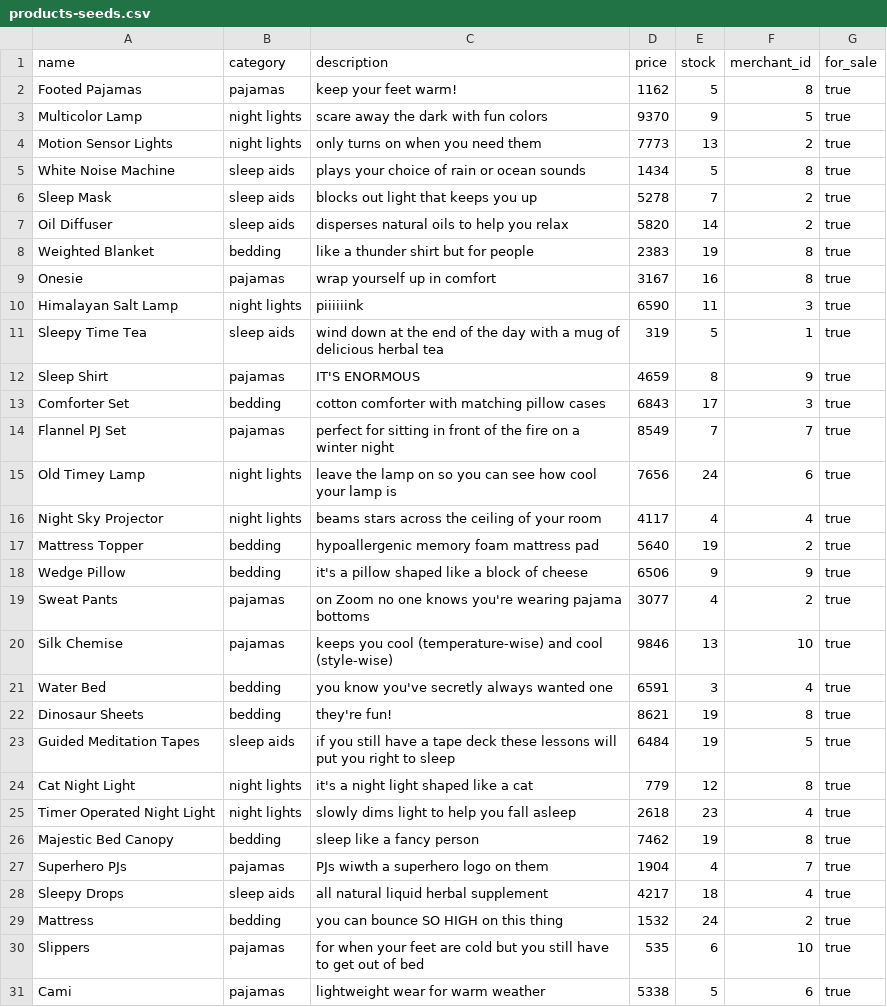
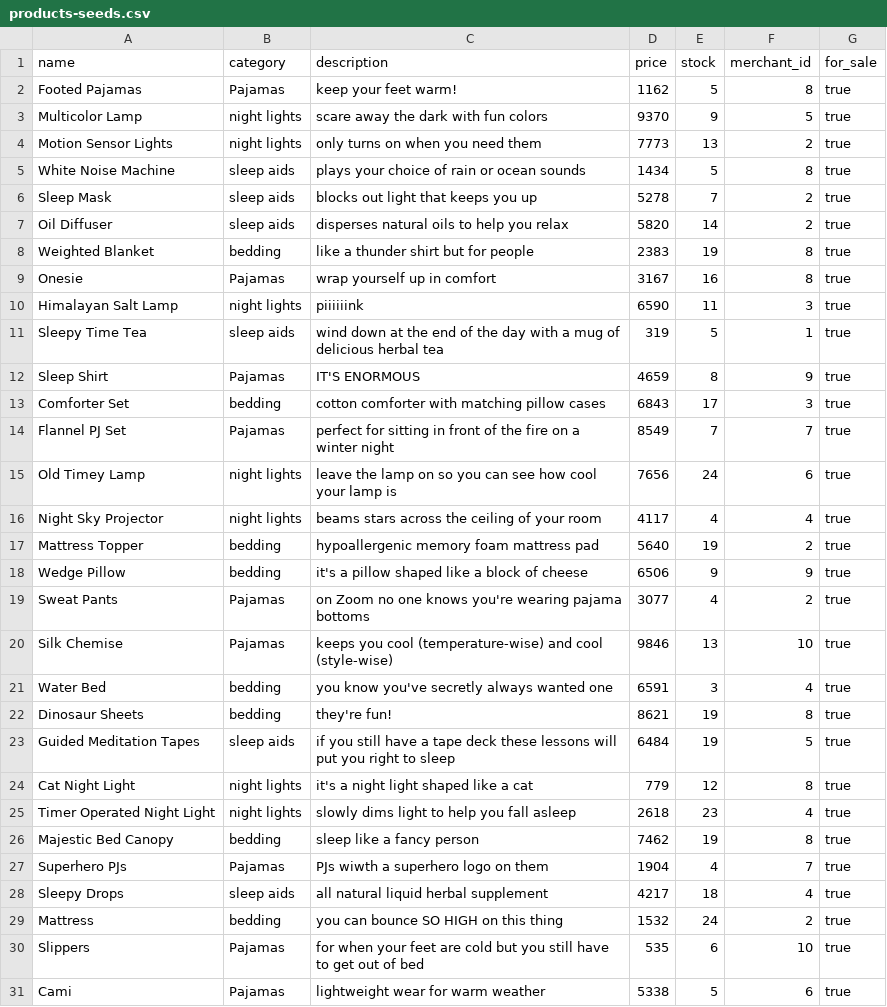
Before and after one commit to ringolingo/betsy, a CSV file: db/products-seeds.csv, drawn as a sheet.

Commit message:
working on seeds with chris

```diff
--- a/db/products-seeds.csv
+++ b/db/products-seeds.csv
@@ -1,3 +1,3 @@
 name,category,description,price,stock,merchant_id,for_sale
-Footed Pajamas,pajamas,keep your feet warm!,1162,5,8,true
+Footed Pajamas,Pajamas,keep your feet warm!,1162,5,8,true
 Multicolor Lamp,night lights,scare away the dark with fun colors,9370,9,5,true
@@ -8,8 +8,8 @@ Oil Diffuser,sleep aids,disperses natural oils to help you relax,5820,14,2,true
 Weighted Blanket,bedding,like a thunder shirt but for people,2383,19,8,true
-Onesie,pajamas,wrap yourself up in comfort,3167,16,8,true
+Onesie,Pajamas,wrap yourself up in comfort,3167,16,8,true
 Himalayan Salt Lamp,night lights,piiiiiink,6590,11,3,true
 Sleepy Time Tea,sleep aids,wind down at the end of the day with a mug of delicious herbal tea,319,5,1,true
-Sleep Shirt,pajamas,IT'S ENORMOUS,4659,8,9,true
+Sleep Shirt,Pajamas,IT'S ENORMOUS,4659,8,9,true
 Comforter Set,bedding,cotton comforter with matching pillow cases,6843,17,3,true
-Flannel PJ Set,pajamas,perfect for sitting in front of the fire on a winter night,8549,7,7,true
+Flannel PJ Set,Pajamas,perfect for sitting in front of the fire on a winter night,8549,7,7,true
 Old Timey Lamp,night lights,leave the lamp on so you can see how cool your lamp is,7656,24,6,true
@@ -18,4 +18,4 @@ Mattress Topper,bedding,hypoallergenic memory foam mattress pad,5640,19,2,true
 Wedge Pillow,bedding,it's a pillow shaped like a block of cheese,6506,9,9,true
-Sweat Pants,pajamas,on Zoom no one knows you're wearing pajama bottoms,3077,4,2,true
-Silk Chemise,pajamas,keeps you cool (temperature-wise) and cool (style-wise),9846,13,10,true
+Sweat Pants,Pajamas,on Zoom no one knows you're wearing pajama bottoms,3077,4,2,true
+Silk Chemise,Pajamas,keeps you cool (temperature-wise) and cool (style-wise),9846,13,10,true
 Water Bed,bedding,you know you've secretly always wanted one,6591,3,4,true
@@ -26,6 +26,6 @@ Timer Operated Night Light,night lights,slowly dims light to help you fall aslee
 Majestic Bed Canopy,bedding,sleep like a fancy person,7462,19,8,true
-Superhero PJs,pajamas,PJs wiwth a superhero logo on them,1904,4,7,true
+Superhero PJs,Pajamas,PJs wiwth a superhero logo on them,1904,4,7,true
 Sleepy Drops,sleep aids,all natural liquid herbal supplement,4217,18,4,true
 Mattress,bedding,you can bounce SO HIGH on this thing,1532,24,2,true
-Slippers,pajamas,for when your feet are cold but you still have to get out of bed,535,6,10,true
-Cami,pajamas,lightweight wear for warm weather,5338,5,6,true
+Slippers,Pajamas,for when your feet are cold but you still have to get out of bed,535,6,10,true
+Cami,Pajamas,lightweight wear for warm weather,5338,5,6,true
```
Also changed, not shown: 1 other file.
